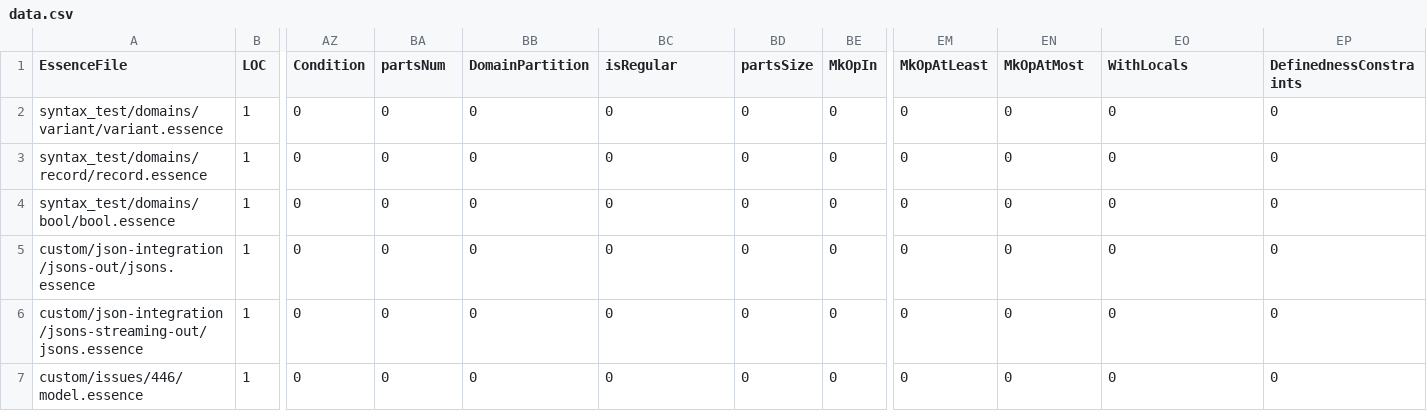
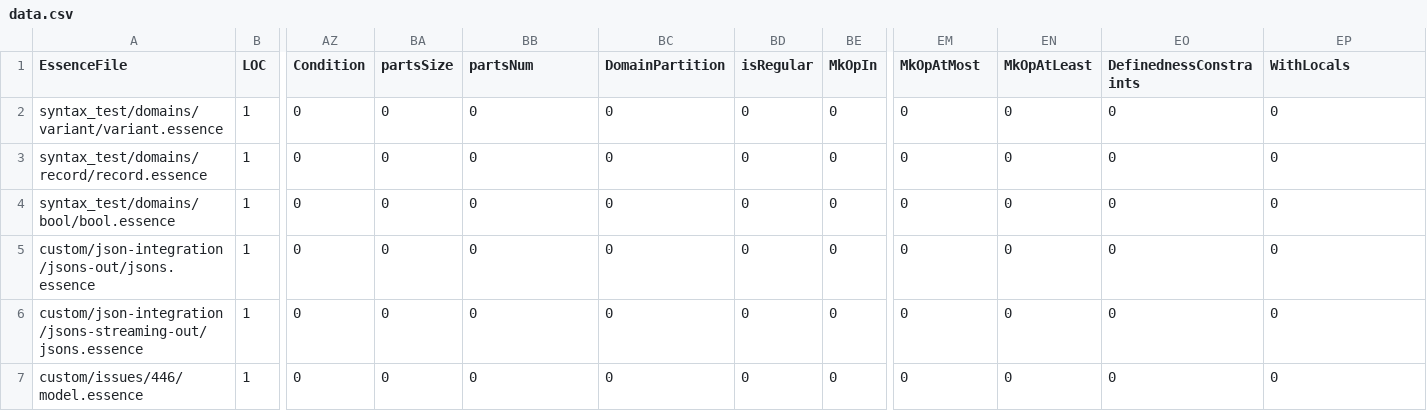
Before and after one commit to ozgurakgun/conjure-oxide, a CSV file: tools/essence-feature-usage-stats/data.csv, drawn as a sheet; only a part is shown, gaps mark what is left out; the diff names each change by its address in the sheet, - before the commit and + after, or states it on an @@ line.

Commit message:
Actions: Deploy the essence features usage table 🚀

```diff
--- a/tools/essence-feature-usage-stats/data.csv
+++ b/tools/essence-feature-usage-stats/data.csv
-BA1: partsNum
+BA1: partsSize
-BB1: DomainPartition
+BB1: partsNum
-BC1: isRegular
+BC1: DomainPartition
-BD1: partsSize
+BD1: isRegular
-EM1: MkOpAtLeast
+EM1: MkOpAtMost
-EN1: MkOpAtMost
+EN1: MkOpAtLeast
-EO1: WithLocals
+EO1: DefinednessConstraints
-EP1: DefinednessConstraints
+EP1: WithLocals
```
Also changed, not shown: 1 other file.
